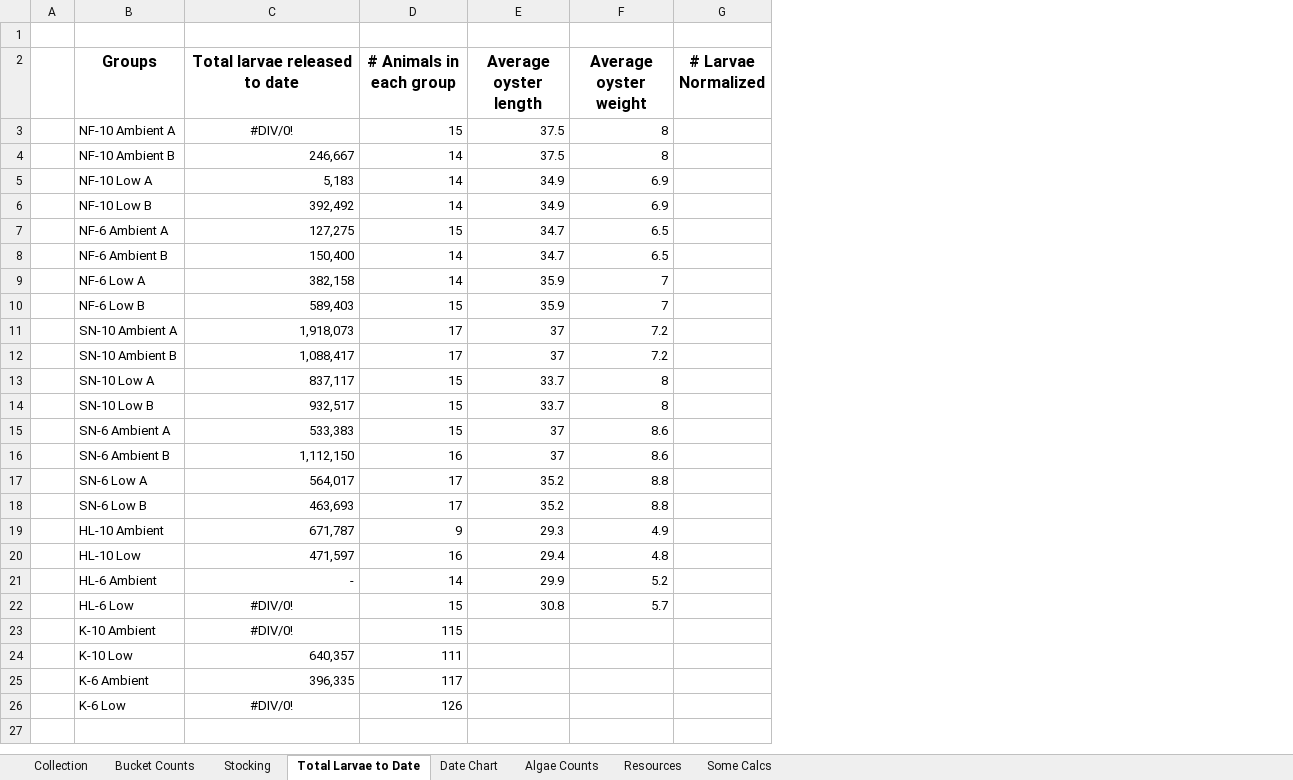
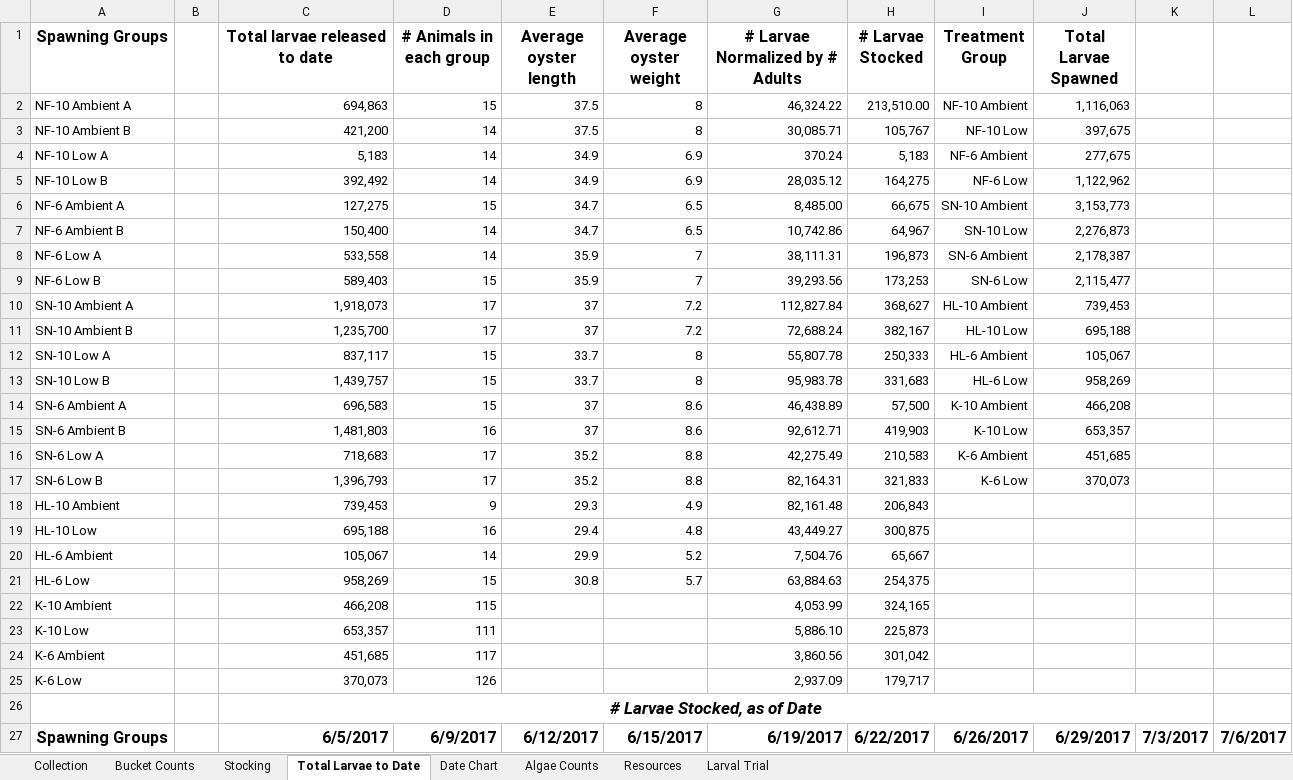
Before and after one commit to laurahspencer/O.lurida_Stress, an Excel workbook: Data/Larvae-Data.xlsx, sheet Total Larvae to Date, drawn as a sheet; only a part is shown; values as stored, in another font and other column widths than the file's, no borders; removed rows and columns are numbered as before the commit, all else as after; the diff covers the shown part only; the diff names each change by its address in the sheet, - before the commit and + after, or states it on an @@ line.

Commit message:
Updated notebook and Larvae data

```diff
--- a/Data/Larvae-Data.xlsx (sheet Total Larvae to Date)
+++ b/Data/Larvae-Data.xlsx (sheet Total Larvae to Date)
-sheet tab: Some Calcs
+sheet tab: Larval Trial
+column A (Spawning Groups), rows 2-25: NF-10 Ambient A | NF-10 Ambient B | NF-10 Low A | NF-10 Low B | NF-6 Ambient A | NF-6 Ambient B | NF-6 Low A | NF-6 Low B | SN-10 Ambient A | SN-10 Ambient B | SN-10 Low A | SN-10 Low B | SN-6 Ambient A | SN-6 Ambient B | SN-6 Low A | SN-6 Low B | HL-10 Ambient | HL-10 Low | HL-6 Ambient | HL-6 Low | K-10 Ambient | K-10 Low | K-6 Ambient | K-6 Low
-column B (Groups), rows 3-26: NF-10 Ambient A | NF-10 Ambient B | NF-10 Low A | NF-10 Low B | NF-6 Ambient A | NF-6 Ambient B | NF-6 Low A | NF-6 Low B | SN-10 Ambient A | SN-10 Ambient B | SN-10 Low A | SN-10 Low B | SN-6 Ambient A | SN-6 Ambient B | SN-6 Low A | SN-6 Low B | HL-10 Ambient | HL-10 Low | HL-6 Ambient | HL-6 Low | K-10 Ambient | K-10 Low | K-6 Ambient | K-6 Low
-column G (# Larvae Normalized), empty
+column G (# Larvae Normalized by # Adults), rows 2-25: 46,324.22 | 30,085.71 | 370.24 | 28,035.12 | 8,485.00 | 10,742.86 | 38,111.31 | 39,293.56 | 112,827.84 | 72,688.24 | 55,807.78 | 95,983.78 | 46,438.89 | 92,612.71 | 42,275.49 | 82,164.31 | 82,161.48 | 43,449.27 | 7,504.76 | 63,884.63 | 4,053.99 | 5,886.10 | 3,860.56 | 2,937.09
+column H (# Larvae Stocked), rows 2-25: 213,510.00 | 105,767 | 5,183 | 164,275 | 66,675 | 64,967 | 196,873 | 173,253 | 368,627 | 382,167 | 250,333 | 331,683 | 57,500 | 419,903 | 210,583 | 321,833 | 206,843 | 300,875 | 65,667 | 254,375 | 324,165 | 225,873 | 301,042 | 179,717
+column I (Treatment Group), rows 2-17: NF-10 Ambient | NF-10 Low | NF-6 Ambient | NF-6 Low | SN-10 Ambient | SN-10 Low | SN-6 Ambient | SN-6 Low | HL-10 Ambient | HL-10 Low | HL-6 Ambient | HL-6 Low | K-10 Ambient | K-10 Low | K-6 Ambient | K-6 Low
+column J (Total Larvae Spawned), rows 2-17: 1,116,063 | 397,675 | 277,675 | 1,122,962 | 3,153,773 | 2,276,873 | 2,178,387 | 2,115,477 | 739,453 | 695,188 | 105,067 | 958,269 | 466,208 | 653,357 | 451,685 | 370,073
+column K, empty
+column L, empty
-row 1: (empty)
-C2 (Total larvae released to date): #DIV/0!
+C2 (Total larvae released to date): 694,863
-C2 alignment: center
+C2 alignment: right
-C3 (Total larvae released to date): 246,667
+C3 (Total larvae released to date): 421,200
-C8 (Total larvae released to date): 382,158
+C8 (Total larvae released to date): 533,558
-C11 (Total larvae released to date): 1,088,417
+C11 (Total larvae released to date): 1,235,700
-C13 (Total larvae released to date): 932,517
+C13 (Total larvae released to date): 1,439,757
-C14 (Total larvae released to date): 533,383
+C14 (Total larvae released to date): 696,583
-C15 (Total larvae released to date): 1,112,150
+C15 (Total larvae released to date): 1,481,803
-C16 (Total larvae released to date): 564,017
+C16 (Total larvae released to date): 718,683
-C17 (Total larvae released to date): 463,693
+C17 (Total larvae released to date): 1,396,793
-C18 (Total larvae released to date): 671,787
+C18 (Total larvae released to date): 739,453
-C19 (Total larvae released to date): 471,597
+C19 (Total larvae released to date): 695,188
-C20 (Total larvae released to date): -
+C20 (Total larvae released to date): 105,067
-C21 (Total larvae released to date): #DIV/0!
+C21 (Total larvae released to date): 958,269
-C21:C22 alignment: center
+C21:C22 alignment: right
-C22 (Total larvae released to date): #DIV/0!
+C22 (Total larvae released to date): 466,208
-C23 (Total larvae released to date): 640,357
+C23 (Total larvae released to date): 653,357
-C24 (Total larvae released to date): 396,335
+C24 (Total larvae released to date): 451,685
-C25 (Total larvae released to date): #DIV/0!
+C25 (Total larvae released to date): 370,073
-C25 alignment: center
+C25 alignment: right
+row 26:  |  | # Larvae Stocked, as of Date
+row 27: Spawning Groups |  | 6/5/2017 | 6/9/2017 | 6/12/2017 | 6/15/2017 | 6/19/2017 | 6/22/2017 | 6/26/2017 | 6/29/2017 | 7/3/2017 | 7/6/2017
```
Also changed, not shown: 78 added rows elsewhere in this sheet, sheet Bucket Counts, sheet Collection, sheet Larval Trial, sheet Date Chart, formulas that keep their value, hidden cells, charts or pictures, 7 other files.
